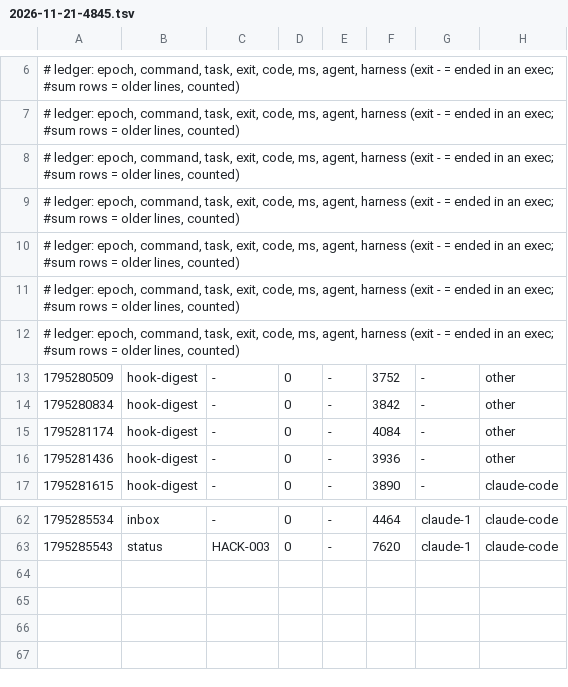
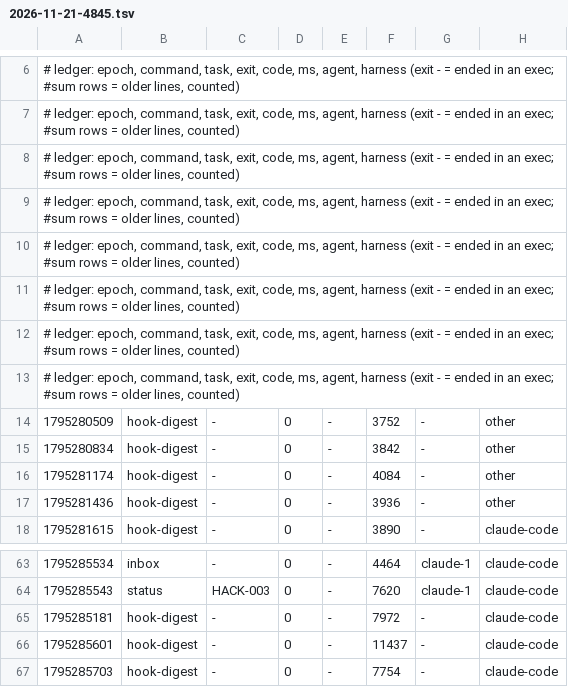
Before and after one commit to zoe718/NerdHack, a TSV file: metrics/2026-11-21-4845.tsv, drawn as a sheet; only a part is shown, gaps mark what is left out.

Commit message:
uak: blackbox +1, metrics +3

```diff
--- a/metrics/2026-11-21-4845.tsv
+++ b/metrics/2026-11-21-4845.tsv
@@ -12,2 +12,3 @@
 # ledger: epoch, command, task, exit, code, ms, agent, harness (exit - = ended in an exec; #sum rows = older lines, counted)
+# ledger: epoch, command, task, exit, code, ms, agent, harness (exit - = ended in an exec; #sum rows = older lines, counted)
 1795280509	hook-digest	-	0	-	3752	-	other
@@ -63 +64,4 @@
 1795285543	status	HACK-003	0	-	7620	claude-1	claude-code
+1795285181	hook-digest	-	0	-	7972	-	claude-code
+1795285601	hook-digest	-	0	-	11437	-	claude-code
+1795285703	hook-digest	-	0	-	7754	-	claude-code
```
Also changed, not shown: 1 other file.
